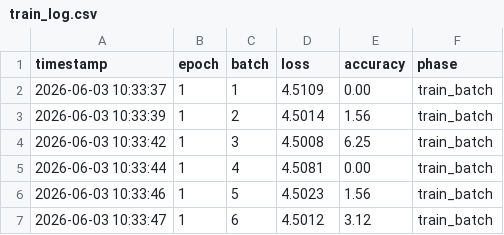
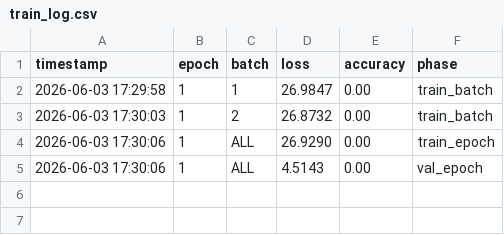
Before and after one commit to badpaybad/a.i-assistant-chatbot-telegram-serverles, a CSV file: TreeOfThought/docs/nhan-dien-khuon-mat/custom-face-cnn/train_log.csv, drawn as a sheet.

```diff
--- a/TreeOfThought/docs/nhan-dien-khuon-mat/custom-face-cnn/train_log.csv
+++ b/TreeOfThought/docs/nhan-dien-khuon-mat/custom-face-cnn/train_log.csv
@@ -1,7 +1,5 @@
 timestamp,epoch,batch,loss,accuracy,phase
-2026-06-03 10:33:37,1,1,4.5109,0.00,train_batch
-2026-06-03 10:33:39,1,2,4.5014,1.56,train_batch
-2026-06-03 10:33:42,1,3,4.5008,6.25,train_batch
-2026-06-03 10:33:44,1,4,4.5081,0.00,train_batch
-2026-06-03 10:33:46,1,5,4.5023,1.56,train_batch
-2026-06-03 10:33:47,1,6,4.5012,3.12,train_batch
+2026-06-03 17:29:58,1,1,26.9847,0.00,train_batch
+2026-06-03 17:30:03,1,2,26.8732,0.00,train_batch
+2026-06-03 17:30:06,1,ALL,26.9290,0.00,train_epoch
+2026-06-03 17:30:06,1,ALL,4.5143,0.00,val_epoch
```
Also changed, not shown: 3 other files.
